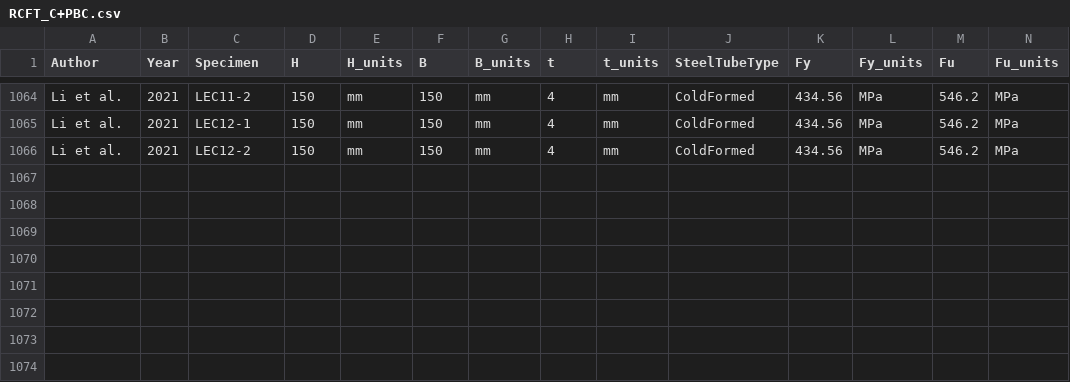
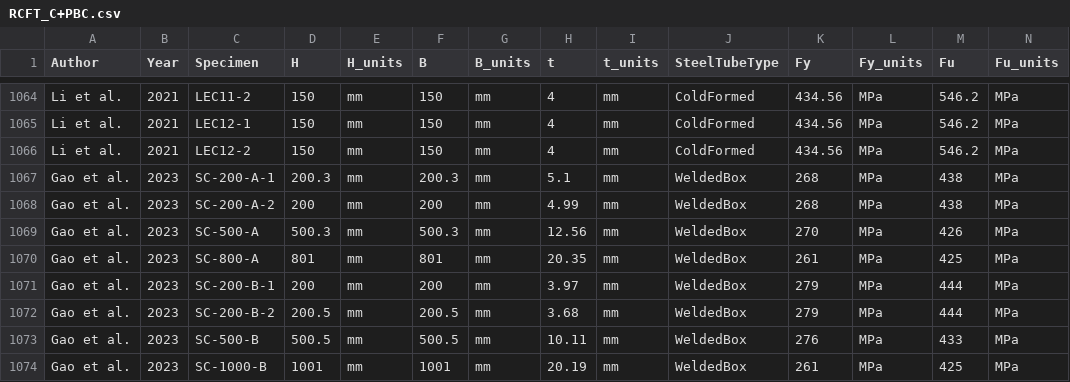
Before and after one commit to denavit/Composite-Column-Database, a CSV file: RCFT_C+PBC.csv, drawn as a sheet; only a part is shown, gaps mark what is left out; rows hold the shown columns only; the diff names each change by its address in the sheet, - before the commit and + after, or states it on an @@ line.

Commit message:
Adding data from Gao et al. 2023 and Liu et al. 2023
Co-Authored-By: zheng-zhou <63601252+zheng-zhou@users.noreply.github.com>

```diff
--- a/RCFT_C+PBC.csv
+++ b/RCFT_C+PBC.csv
+row 1067: Gao et al. | 2023 | SC-200-A-1 | 200.3 | mm | 200.3 | mm | 5.1 | mm | WeldedBox | 268 | MPa | 438 | MPa
+row 1068: Gao et al. | 2023 | SC-200-A-2 | 200 | mm | 200 | mm | 4.99 | mm | WeldedBox | 268 | MPa | 438 | MPa
+row 1069: Gao et al. | 2023 | SC-500-A | 500.3 | mm | 500.3 | mm | 12.56 | mm | WeldedBox | 270 | MPa | 426 | MPa
+row 1070: Gao et al. | 2023 | SC-800-A | 801 | mm | 801 | mm | 20.35 | mm | WeldedBox | 261 | MPa | 425 | MPa
+row 1071: Gao et al. | 2023 | SC-200-B-1 | 200 | mm | 200 | mm | 3.97 | mm | WeldedBox | 279 | MPa | 444 | MPa
+row 1072: Gao et al. | 2023 | SC-200-B-2 | 200.5 | mm | 200.5 | mm | 3.68 | mm | WeldedBox | 279 | MPa | 444 | MPa
+row 1073: Gao et al. | 2023 | SC-500-B | 500.5 | mm | 500.5 | mm | 10.11 | mm | WeldedBox | 276 | MPa | 433 | MPa
+row 1074: Gao et al. | 2023 | SC-1000-B | 1001 | mm | 1001 | mm | 20.19 | mm | WeldedBox | 261 | MPa | 425 | MPa
```
Also changed, not shown: CCFT_C+PBC.csv, 1 other file.
